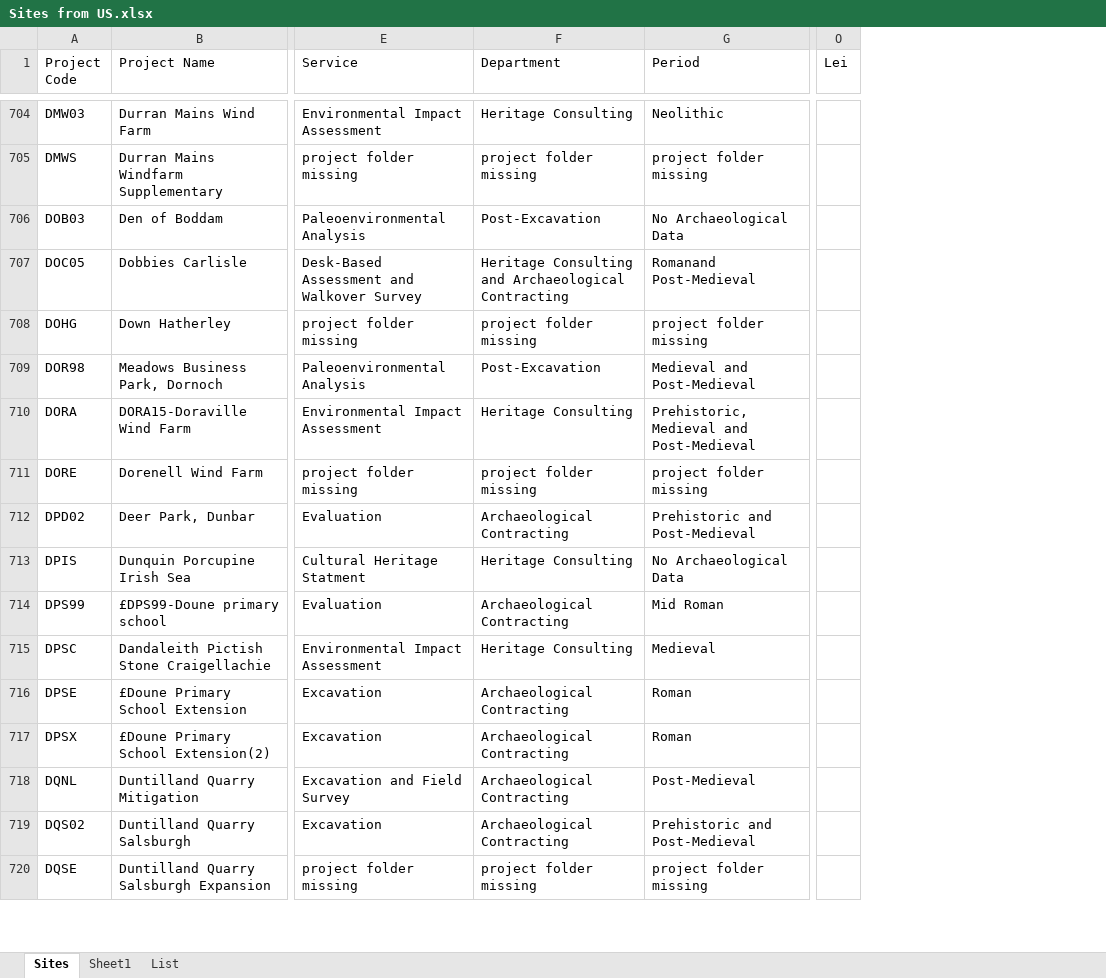
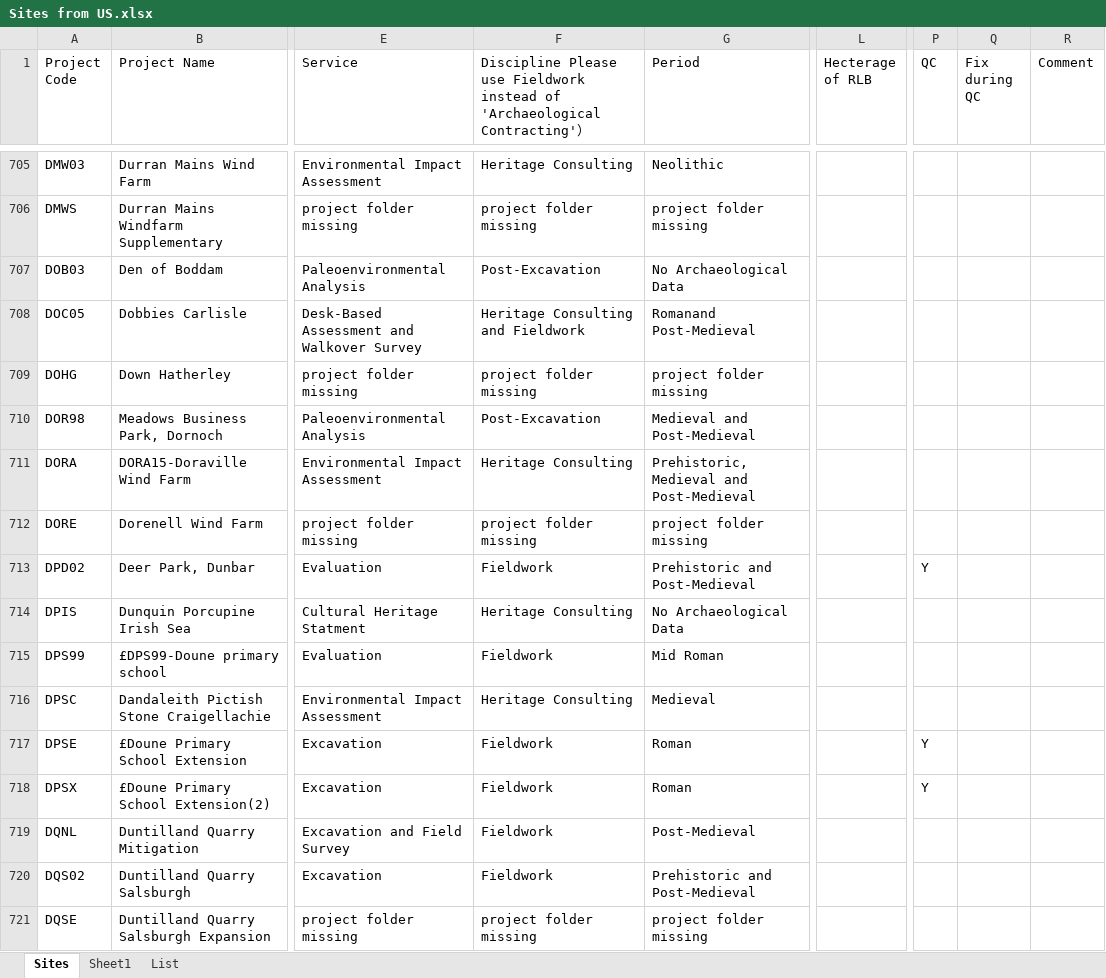
Before and after one commit to LeiHeadlandArc/external_interactive_map, an Excel workbook: Sites from US.xlsx, sheet Sites, drawn as a sheet; only a part is shown, gaps mark what is left out; values as stored, in another font and other column widths than the file's, no cell formats; removed rows and columns are numbered as before the commit, all else as after; the diff covers the shown part only; the diff names each change by its address in the sheet, - before the commit and + after, or states it on an @@ line.

```diff
--- a/Sites from US.xlsx (sheet Sites)
+++ b/Sites from US.xlsx (sheet Sites)
+column L (Hecterage of RLB), empty
-column O (Lei), empty
+column P (QC), rows 713-718: Y |  |  |  | Y | Y
+column Q (Fix during QC), empty
+column R (Comment), empty
-F1: Department
+F1: Discipline Please use Fieldwork instead of 'Archaeological Contracting'）
-F708: Heritage Consulting and Archaeological Contracting
+F708: Heritage Consulting and Fieldwork
-F713: Archaeological Contracting
+F713: Fieldwork
-F715: Archaeological Contracting
+F715: Fieldwork
-F717:F720: Archaeological Contracting
+F717:F720: Fieldwork
```
Also changed, not shown: 17 added rows, 15 removed rows and 1059 edited cells elsewhere in this sheet, sheet List, cell formats, formulas that keep their value, 3 other files.
